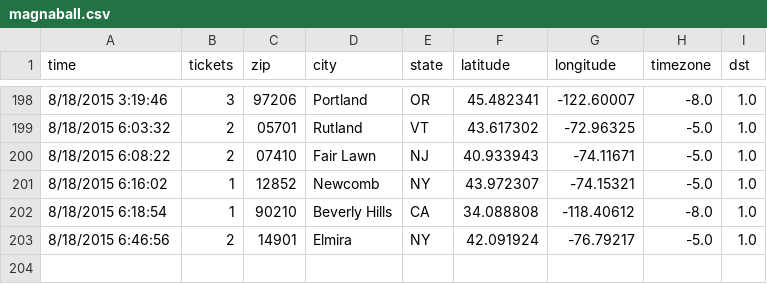
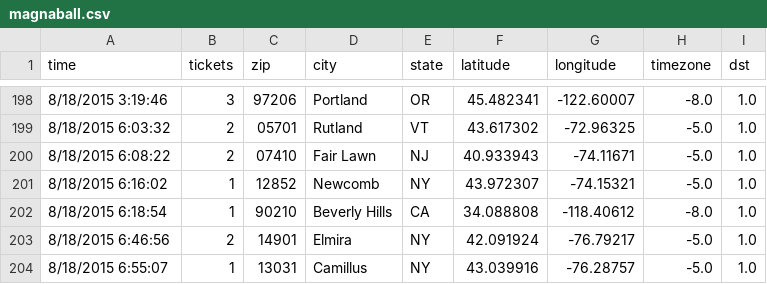
Before and after one commit to magnaball/magnaball.github.com, a CSV file: scripts/data/magnaball.csv, drawn as a sheet; only a part is shown, gaps mark what is left out.

```diff
--- a/scripts/data/magnaball.csv
+++ b/scripts/data/magnaball.csv
@@ -203 +203,2 @@ time,tickets,zip,city,state,latitude,longitude,timezone,dst
 8/18/2015 6:46:56,2,14901,Elmira,NY,42.091924,-76.79217,-5.0,1.0
+8/18/2015 6:55:07,1,13031,Camillus,NY,43.039916,-76.28757,-5.0,1.0
```
Also changed, not shown: 1 other file.
